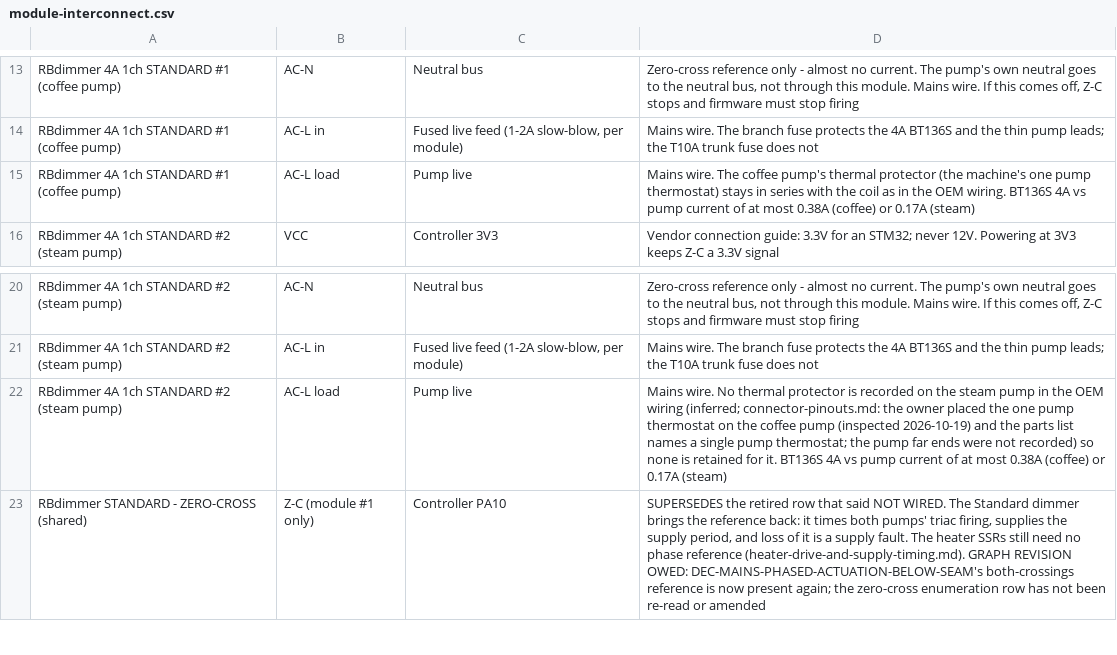
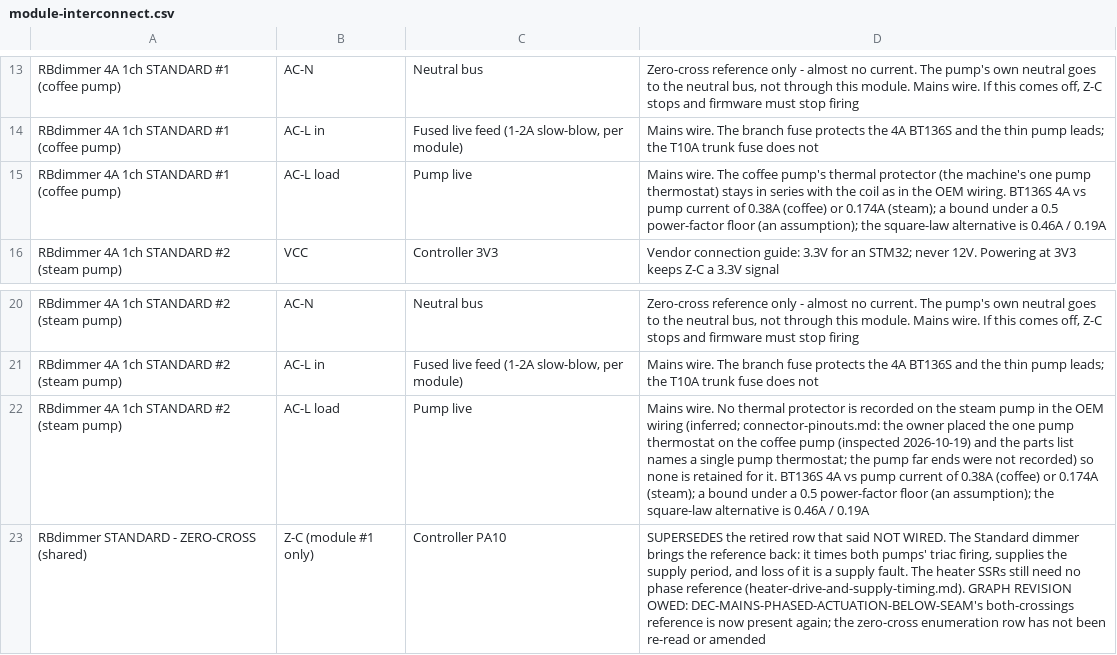
Before and after one commit to Resident-X/brew-state, a CSV file: docs/sunbeam-em7000/controller-design/module-interconnect.csv, drawn as a sheet; only a part is shown, gaps mark what is left out.

```diff
--- a/docs/sunbeam-em7000/controller-design/module-interconnect.csv
+++ b/docs/sunbeam-em7000/controller-design/module-interconnect.csv
@@ -14,3 +14,3 @@ RBdimmer 4A 1ch STANDARD #1 (coffee pump),AC-N,Neutral bus,"Zero-cross reference
 RBdimmer 4A 1ch STANDARD #1 (coffee pump),AC-L in,"Fused live feed (1-2A slow-blow, per module)",Mains wire. The branch fuse protects the 4A BT136S and the thin pump leads; the T10A trunk fuse does not
-RBdimmer 4A 1ch STANDARD #1 (coffee pump),AC-L load,Pump live,Mains wire. The coffee pump's thermal protector (the machine's one pump thermostat) stays in series with the coil as in the OEM wiring. BT136S 4A vs pump current of at most 0.38A (coffee) or 0.17A (steam)
+RBdimmer 4A 1ch STANDARD #1 (coffee pump),AC-L load,Pump live,Mains wire. The coffee pump's thermal protector (the machine's one pump thermostat) stays in series with the coil as in the OEM wiring. BT136S 4A vs pump current of 0.38A (coffee) or 0.174A (steam); a bound under a 0.5 power-factor floor (an assumption); the square-law alternative is 0.46A / 0.19A
 RBdimmer 4A 1ch STANDARD #2 (steam pump),VCC,Controller 3V3,Vendor connection guide: 3.3V for an STM32; never 12V. Powering at 3V3 keeps Z-C a 3.3V signal
@@ -21,3 +21,3 @@ RBdimmer 4A 1ch STANDARD #2 (steam pump),AC-N,Neutral bus,"Zero-cross reference
 RBdimmer 4A 1ch STANDARD #2 (steam pump),AC-L in,"Fused live feed (1-2A slow-blow, per module)",Mains wire. The branch fuse protects the 4A BT136S and the thin pump leads; the T10A trunk fuse does not
-RBdimmer 4A 1ch STANDARD #2 (steam pump),AC-L load,Pump live,Mains wire. No thermal protector is recorded on the steam pump in the OEM wiring (inferred; connector-pinouts.md: the owner placed the one pump thermostat on the coffee pump (inspected 2026-10-19) and the parts list names a single pump thermostat; the pump far ends were not recorded) so none is retained for it. BT136S 4A vs pump current of at most 0.38A (coffee) or 0.17A (steam)
+RBdimmer 4A 1ch STANDARD #2 (steam pump),AC-L load,Pump live,Mains wire. No thermal protector is recorded on the steam pump in the OEM wiring (inferred; connector-pinouts.md: the owner placed the one pump thermostat on the coffee pump (inspected 2026-10-19) and the parts list names a single pump thermostat; the pump far ends were not recorded) so none is retained for it. BT136S 4A vs pump current of 0.38A (coffee) or 0.174A (steam); a bound under a 0.5 power-factor floor (an assumption); the square-law alternative is 0.46A / 0.19A
 RBdimmer STANDARD - ZERO-CROSS (shared),Z-C (module #1 only),Controller PA10,"SUPERSEDES the retired row that said NOT WIRED. The Standard dimmer brings the reference back: it times both pumps' triac firing, supplies the supply period, and loss of it is a supply fault. The heater SSRs still need no phase reference (heater-drive-and-supply-timing.md). GRAPH REVISION OWED: DEC-MAINS-PHASED-ACTUATION-BELOW-SEAM's both-crossings reference is now present again; the zero-cross enumeration row has not been re-read or amended"
```
Also changed, not shown: docs/sunbeam-em7000/control-board-electrical-requirements.csv, docs/sunbeam-em7000/controller-design/control-board-electrical-requirements.csv, 21 other files.
